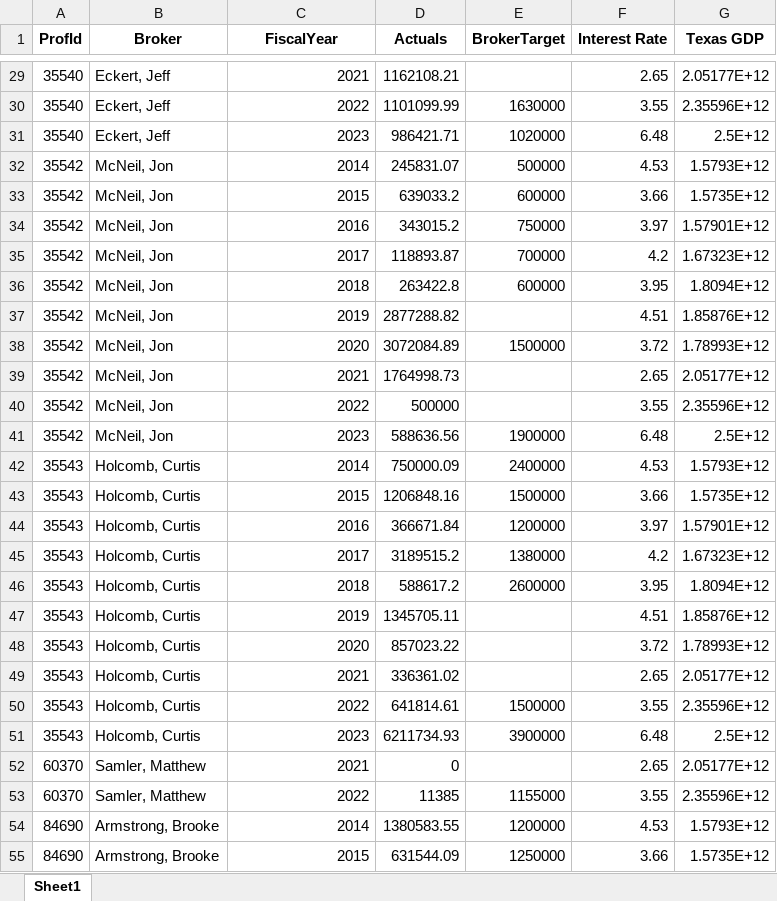
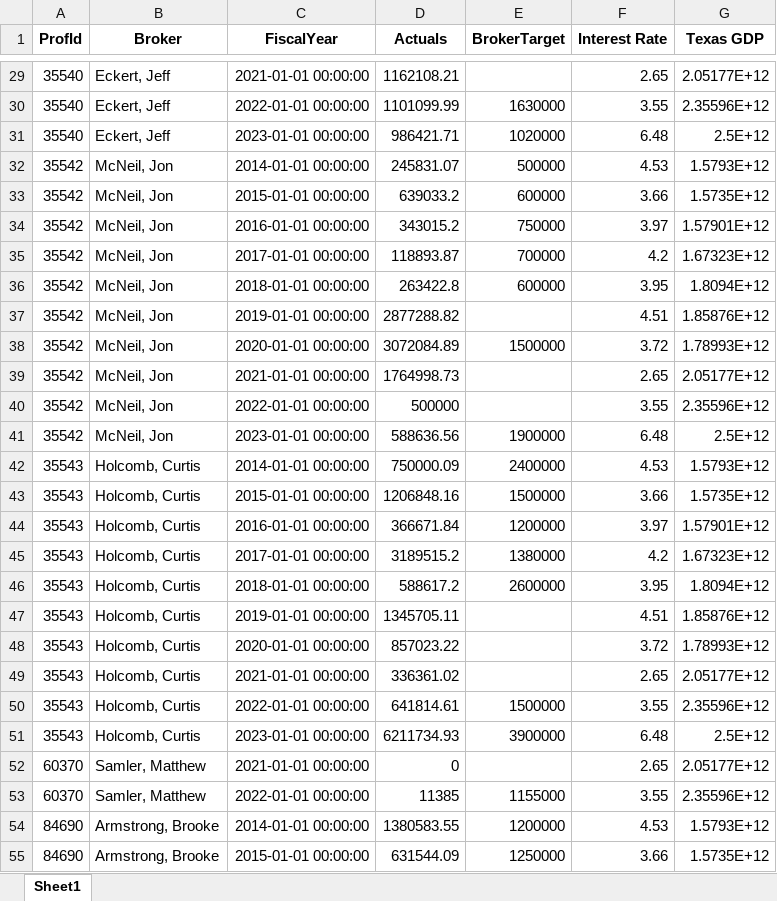
Before and after one commit to KTerhuja/jill_brokerage, an Excel workbook: data/full_dataset_multivariate_gdp_interstRates.xlsx, sheet Sheet1, drawn as a sheet; only a part is shown, gaps mark what is left out; values as stored, in another font and other column widths than the file's, no borders; the diff covers the shown part only; the diff names each change by its address in the sheet, - before the commit and + after, or states it on an @@ line.

```diff
--- a/data/full_dataset_multivariate_gdp_interstRates.xlsx (sheet Sheet1)
+++ b/data/full_dataset_multivariate_gdp_interstRates.xlsx (sheet Sheet1)
-C29 (FiscalYear): 2021
+C29 (FiscalYear): 2021-01-01 00:00:00
-C30 (FiscalYear): 2022
+C30 (FiscalYear): 2022-01-01 00:00:00
-C31 (FiscalYear): 2023
+C31 (FiscalYear): 2023-01-01 00:00:00
-C32 (FiscalYear): 2014
+C32 (FiscalYear): 2014-01-01 00:00:00
-C33 (FiscalYear): 2015
+C33 (FiscalYear): 2015-01-01 00:00:00
-C34 (FiscalYear): 2016
+C34 (FiscalYear): 2016-01-01 00:00:00
-C35 (FiscalYear): 2017
+C35 (FiscalYear): 2017-01-01 00:00:00
-C36 (FiscalYear): 2018
+C36 (FiscalYear): 2018-01-01 00:00:00
-C37 (FiscalYear): 2019
+C37 (FiscalYear): 2019-01-01 00:00:00
-C38 (FiscalYear): 2020
+C38 (FiscalYear): 2020-01-01 00:00:00
-C39 (FiscalYear): 2021
+C39 (FiscalYear): 2021-01-01 00:00:00
-C40 (FiscalYear): 2022
+C40 (FiscalYear): 2022-01-01 00:00:00
-C41 (FiscalYear): 2023
+C41 (FiscalYear): 2023-01-01 00:00:00
-C42 (FiscalYear): 2014
+C42 (FiscalYear): 2014-01-01 00:00:00
-C43 (FiscalYear): 2015
+C43 (FiscalYear): 2015-01-01 00:00:00
-C44 (FiscalYear): 2016
+C44 (FiscalYear): 2016-01-01 00:00:00
-C45 (FiscalYear): 2017
+C45 (FiscalYear): 2017-01-01 00:00:00
-C46 (FiscalYear): 2018
+C46 (FiscalYear): 2018-01-01 00:00:00
-C47 (FiscalYear): 2019
+C47 (FiscalYear): 2019-01-01 00:00:00
-C48 (FiscalYear): 2020
+C48 (FiscalYear): 2020-01-01 00:00:00
-C49 (FiscalYear): 2021
+C49 (FiscalYear): 2021-01-01 00:00:00
-C50 (FiscalYear): 2022
+C50 (FiscalYear): 2022-01-01 00:00:00
-C51 (FiscalYear): 2023
+C51 (FiscalYear): 2023-01-01 00:00:00
-C52 (FiscalYear): 2021
+C52 (FiscalYear): 2021-01-01 00:00:00
-C53 (FiscalYear): 2022
+C53 (FiscalYear): 2022-01-01 00:00:00
-C54 (FiscalYear): 2014
+C54 (FiscalYear): 2014-01-01 00:00:00
-C55 (FiscalYear): 2015
+C55 (FiscalYear): 2015-01-01 00:00:00
```
Also changed, not shown: 670 edited cells elsewhere in this sheet, 5 other files.
